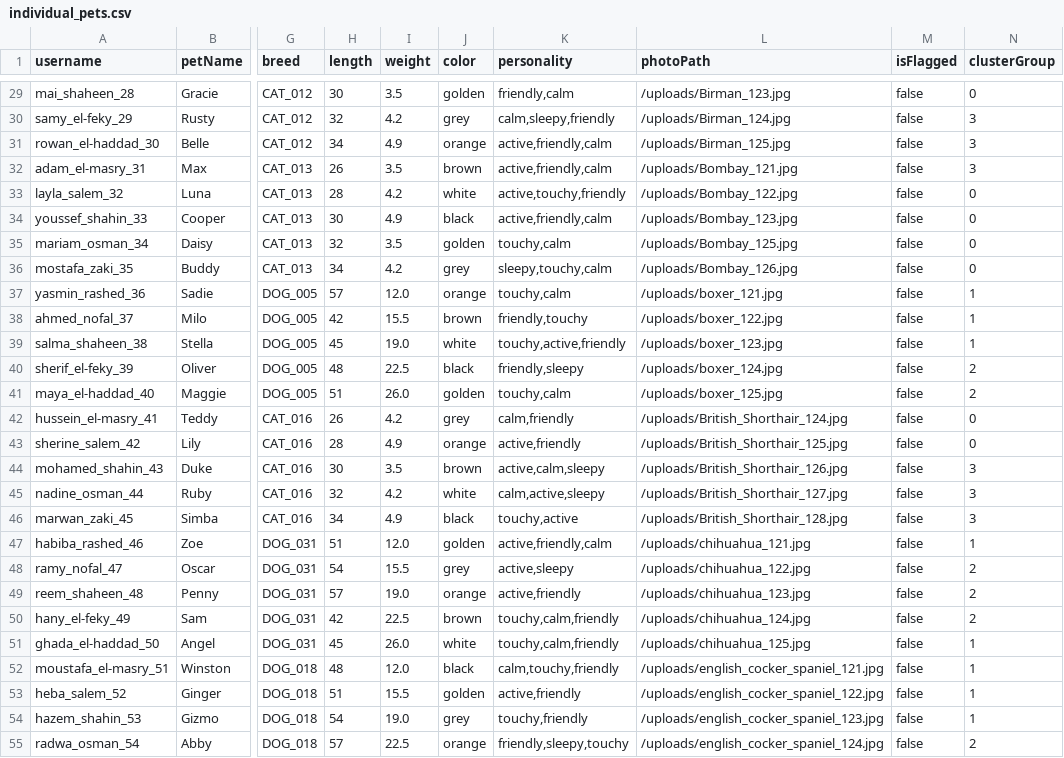
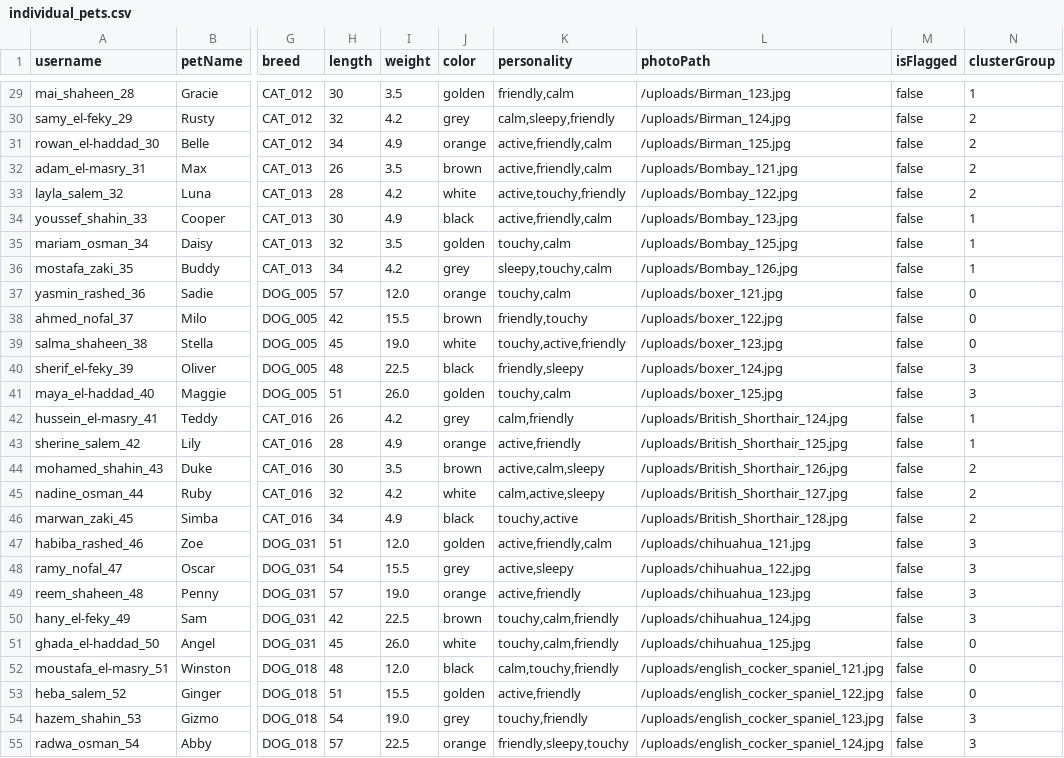
Before and after one commit to aabdelal1/BsBsBoby, a CSV file: DB/individual_pets.csv, drawn as a sheet; only a part is shown, gaps mark what is left out; the diff covers the shown part only; the diff names each change by its address in the sheet, - before the commit and + after, or states it on an @@ line.

```diff
--- a/DB/individual_pets.csv
+++ b/DB/individual_pets.csv
-N29 (clusterGroup): 0
+N29 (clusterGroup): 1
-N30:N32 (clusterGroup): 3
+N30:N32 (clusterGroup): 2
-N33 (clusterGroup): 0
+N33 (clusterGroup): 2
-N34:N36 (clusterGroup): 0
+N34:N36 (clusterGroup): 1
-N37:N39 (clusterGroup): 1
+N37:N39 (clusterGroup): 0
-N40:N41 (clusterGroup): 2
+N40:N41 (clusterGroup): 3
-N42:N43 (clusterGroup): 0
+N42:N43 (clusterGroup): 1
-N44:N46 (clusterGroup): 3
+N44:N46 (clusterGroup): 2
-N47 (clusterGroup): 1
+N47 (clusterGroup): 3
-N48:N50 (clusterGroup): 2
+N48:N50 (clusterGroup): 3
-N51:N53 (clusterGroup): 1
+N51:N53 (clusterGroup): 0
-N54 (clusterGroup): 1
+N54 (clusterGroup): 3
-N55 (clusterGroup): 2
+N55 (clusterGroup): 3
```
Also changed, not shown: 118 edited cells elsewhere in this file, 3 other files.
